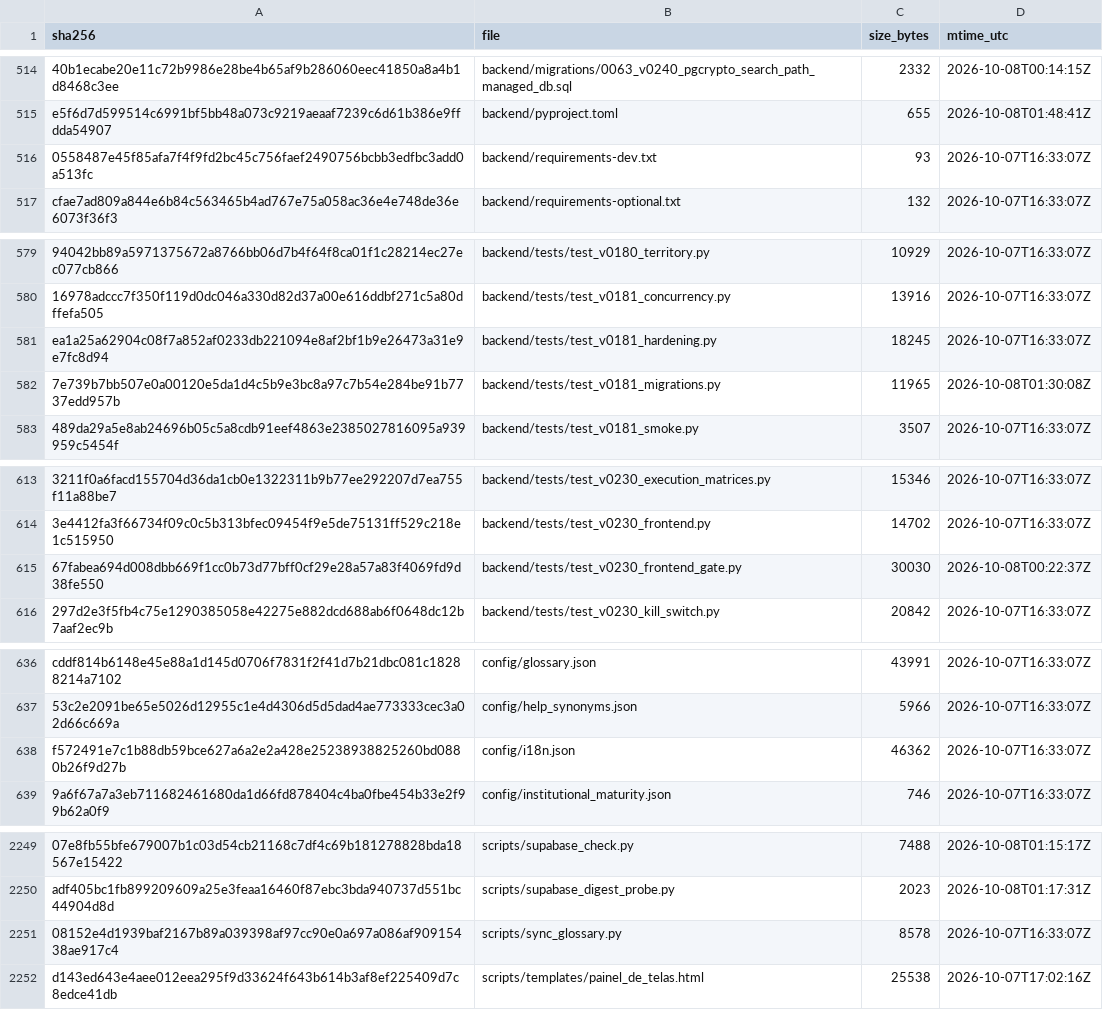
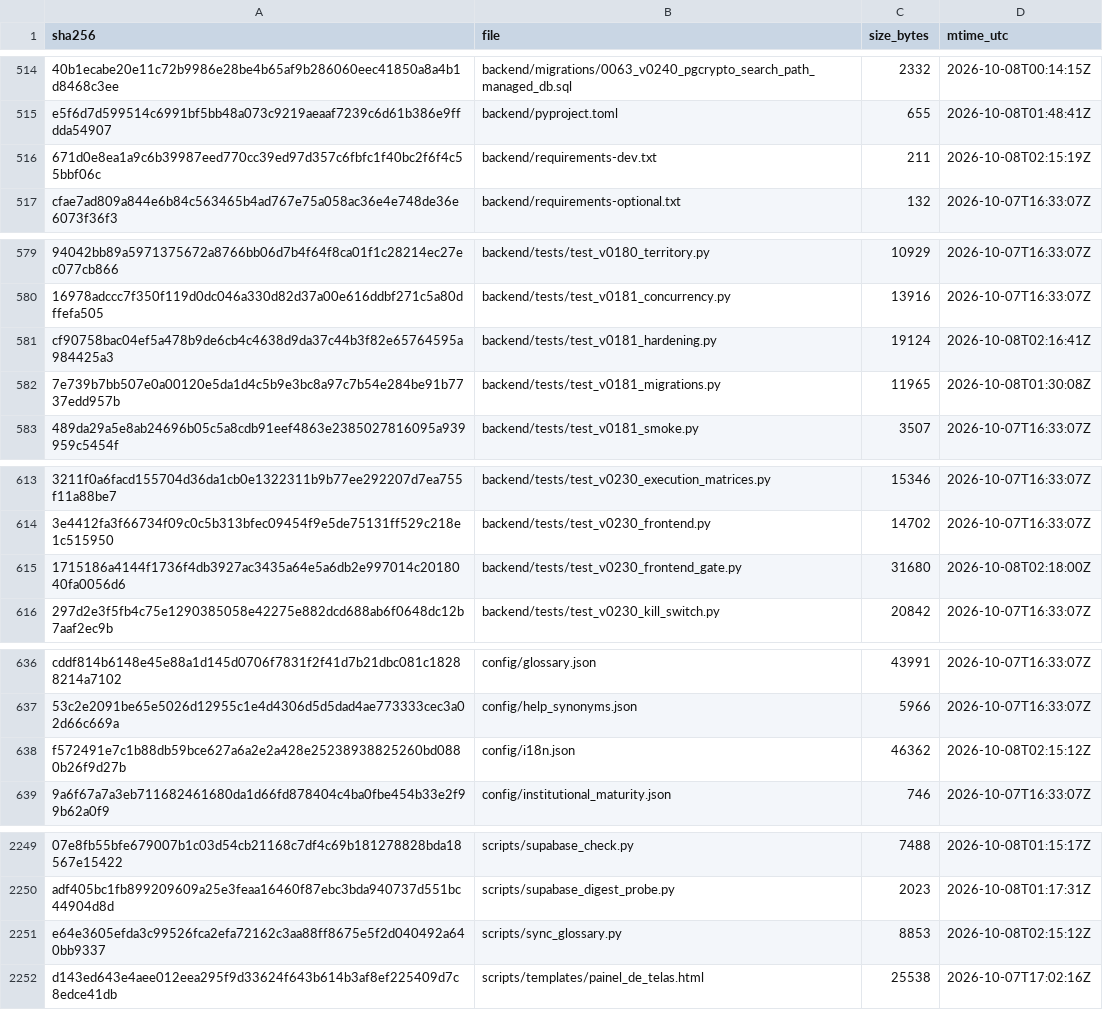
Before and after one commit to jciebres-eng/impactohubsocial, a CSV file: RELEASE_MANIFEST.csv, drawn as a sheet; only a part is shown, gaps mark what is left out; the diff covers the shown part only; the diff names each change by its address in the sheet, - before the commit and + after, or states it on an @@ line.

```diff
--- a/RELEASE_MANIFEST.csv
+++ b/RELEASE_MANIFEST.csv
-A516 (sha256): 0558487e45f85afa7f4f9fd2bc45c756faef2490756bcbb3edfbc3add0a513fc
+A516 (sha256): 671d0e8ea1a9c6b39987eed770cc39ed97d357c6fbfc1f40bc2f6f4c55bbf06c
-C516 (size_bytes): 93
+C516 (size_bytes): 211
-D516 (mtime_utc): 2026-10-07T16:33:07Z
+D516 (mtime_utc): 2026-10-08T02:15:19Z
-A581 (sha256): ea1a25a62904c08f7a852af0233db221094e8af2bf1b9e26473a31e9e7fc8d94
+A581 (sha256): cf90758bac04ef5a478b9de6cb4c4638d9da37c44b3f82e65764595a984425a3
-C581 (size_bytes): 18245
+C581 (size_bytes): 19124
-D581 (mtime_utc): 2026-10-07T16:33:07Z
+D581 (mtime_utc): 2026-10-08T02:16:41Z
-A615 (sha256): 67fabea694d008dbb669f1cc0b73d77bff0cf29e28a57a83f4069fd9d38fe550
+A615 (sha256): 1715186a4144f1736f4db3927ac3435a64e5a6db2e997014c2018040fa0056d6
-C615 (size_bytes): 30030
+C615 (size_bytes): 31680
-D615 (mtime_utc): 2026-10-08T00:22:37Z
+D615 (mtime_utc): 2026-10-08T02:18:00Z
-D638 (mtime_utc): 2026-10-07T16:33:07Z
+D638 (mtime_utc): 2026-10-08T02:15:12Z
-A2251 (sha256): 08152e4d1939baf2167b89a039398af97cc90e0a697a086af90915438ae917c4
+A2251 (sha256): e64e3605efda3c99526fca2efa72162c3aa88ff8675e5f2d040492a640bb9337
-C2251 (size_bytes): 8578
+C2251 (size_bytes): 8853
-D2251 (mtime_utc): 2026-10-07T16:33:07Z
+D2251 (mtime_utc): 2026-10-08T02:15:12Z
```
Also changed, not shown: 19 edited cells elsewhere in this file, 11 other files.
